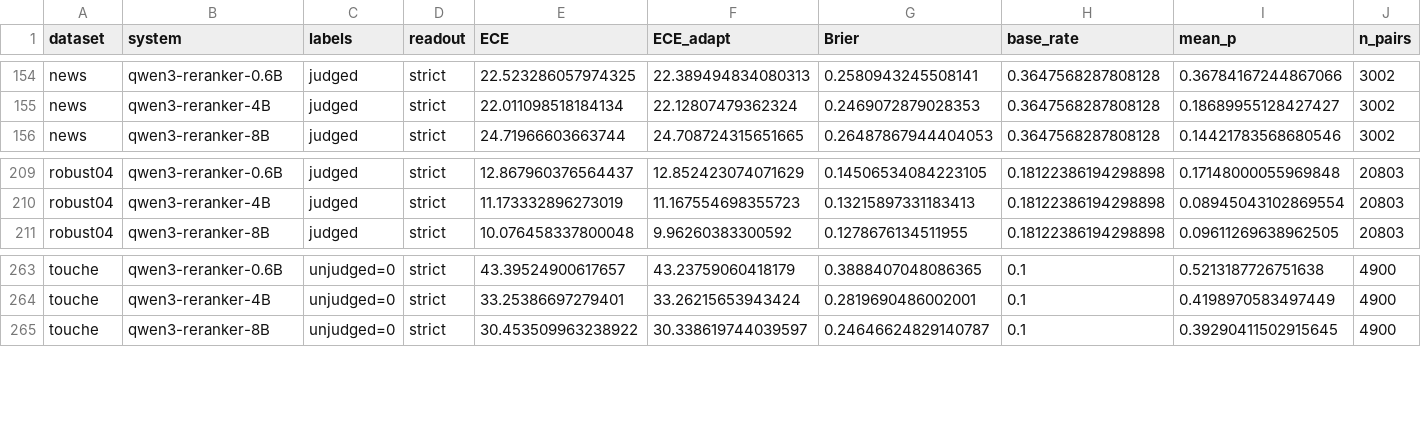
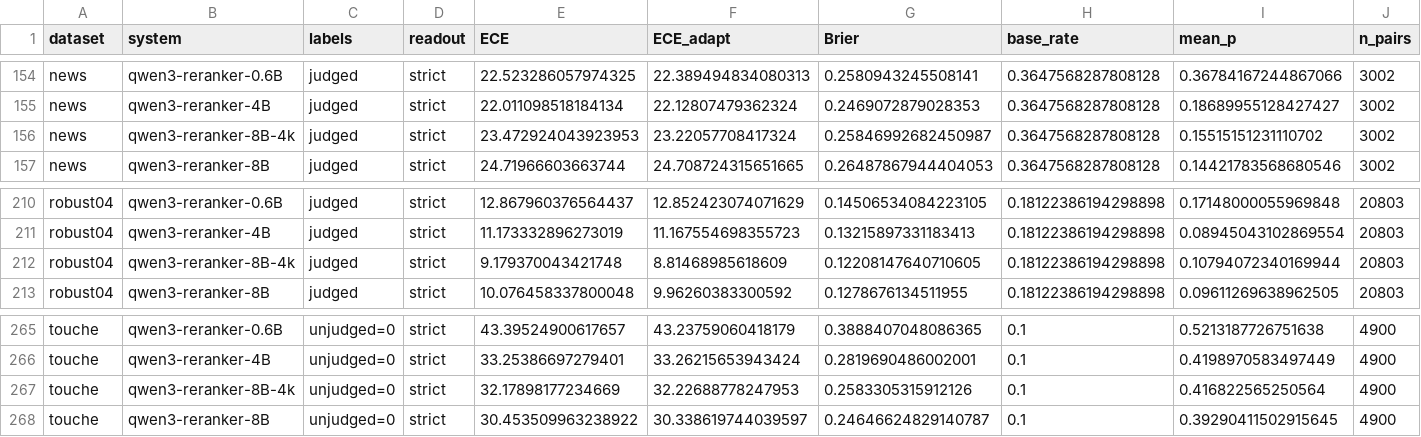
Before and after one commit to parv-bhargava/ChoiceRank, a CSV file: results/calibration.csv, drawn as a sheet; only a part is shown, gaps mark what is left out; rows hold the shown columns only; the diff names each change by its address in the sheet, - before the commit and + after, or states it on an @@ line.

```diff
--- a/results/calibration.csv
+++ b/results/calibration.csv
+row 156: news | qwen3-reranker-8B-4k | judged | strict | 23.472924043923953 | 23.22057708417324 | 0.25846992682450987 | 0.3647568287808128 | 0.15515151231110702 | 3002
+row 212: robust04 | qwen3-reranker-8B-4k | judged | strict | 9.179370043421748 | 8.81468985618609 | 0.12208147640710605 | 0.18122386194298898 | 0.10794072340169944 | 20803
+row 267: touche | qwen3-reranker-8B-4k | unjudged=0 | strict | 32.17898177234669 | 32.22688778247953 | 0.2583305315912126 | 0.1 | 0.416822565250564 | 4900
```
Also changed, not shown: results/r3_eqctx.csv, results/r3_meta.csv, 7 other files.
